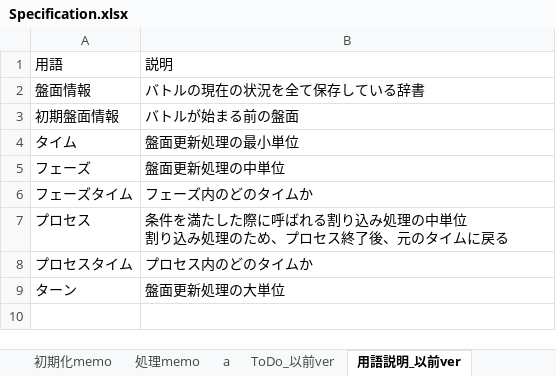
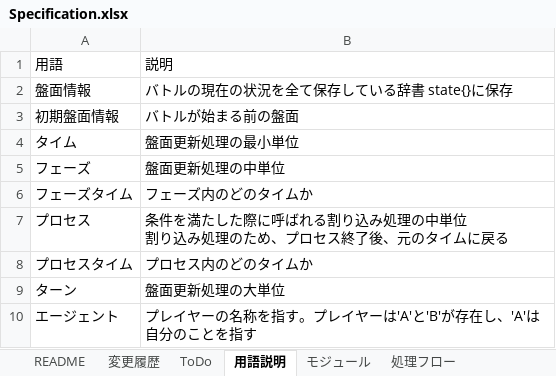
Before and after one commit to berumoru/pokemon, an Excel workbook: repo/doc/dev/Specification.xlsx, sheet 用語説明, drawn as a sheet; values as stored, in another font and other column widths than the file's, no borders; table styles not drawn; the diff names each change by its address in the sheet, - before the commit and + after, or states it on an @@ line.

```diff
--- a/repo/doc/dev/Specification.xlsx (sheet 用語説明)
+++ b/repo/doc/dev/Specification.xlsx (sheet 用語説明)
-sheet tab: ToDo_以前ver
+sheet tab: ToDo
-sheet tab: 用語説明_以前ver
+sheet tab: 用語説明
-sheet tab: 初期化memo
-sheet tab: 処理memo
-sheet tab: a
+sheet tab: README
+sheet tab: モジュール
-B2: バトルの現在の状況を全て保存している辞書
+B2: バトルの現在の状況を全て保存している辞書 state{}に保存
+row 10: エージェント | プレイヤーの名称を指す。プレイヤーは'A'と'B'が存在し、'A'は自分のことを指す
```
Also changed, not shown: sheet ターン完了フェーズ, sheet 初期盤面情報, sheet 処理フロー, sheet 行動選択フェーズ, sheet 変更履歴, sheet 対戦開始フェーズ, other sheet tabs, charts or pictures.
